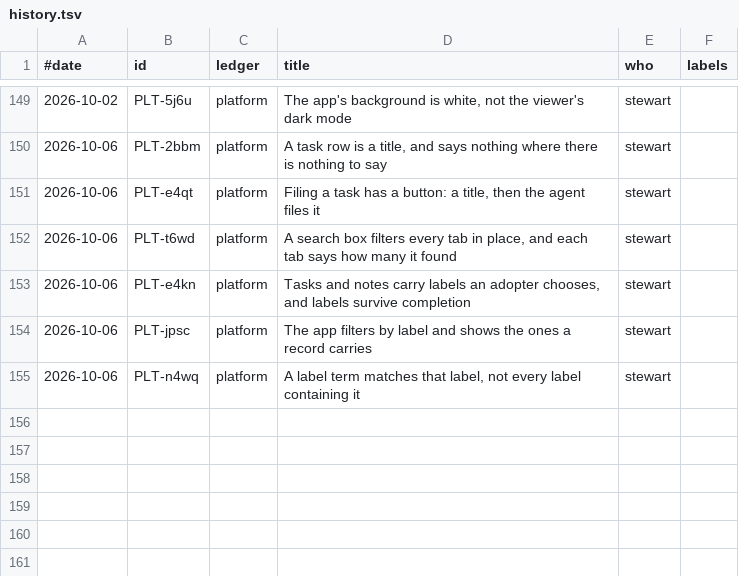
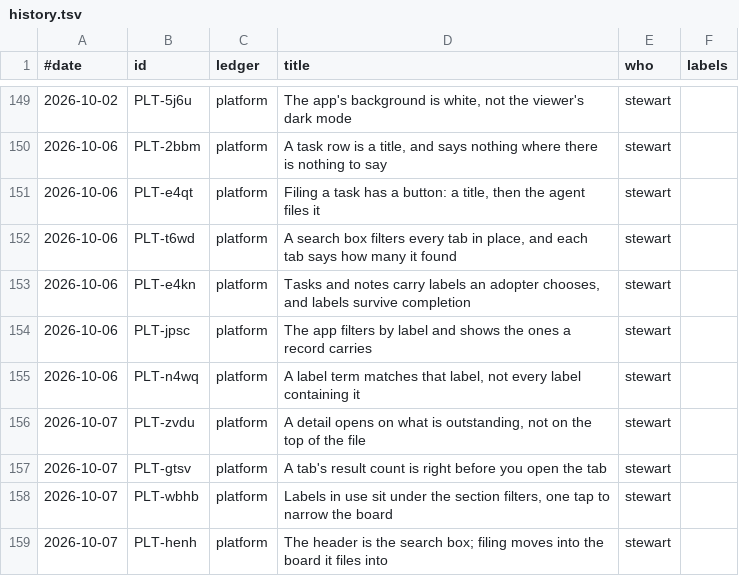
Before and after one commit to stewartmegaw/llmeep, a TSV file: llmeep/tasks/_tooling/history.tsv, drawn as a sheet; only a part is shown, gaps mark what is left out.

```diff
--- a/llmeep/tasks/_tooling/history.tsv
+++ b/llmeep/tasks/_tooling/history.tsv
@@ -155 +155,5 @@
 2026-10-06	PLT-n4wq	platform	A label term matches that label, not every label containing it	stewart
+2026-10-07	PLT-zvdu	platform	A detail opens on what is outstanding, not on the top of the file	stewart
+2026-10-07	PLT-gtsv	platform	A tab's result count is right before you open the tab	stewart
+2026-10-07	PLT-wbhb	platform	Labels in use sit under the section filters, one tap to narrow the board	stewart
+2026-10-07	PLT-henh	platform	The header is the search box; filing moves into the board it files into	stewart
```
Also changed, not shown: 4 other files.
